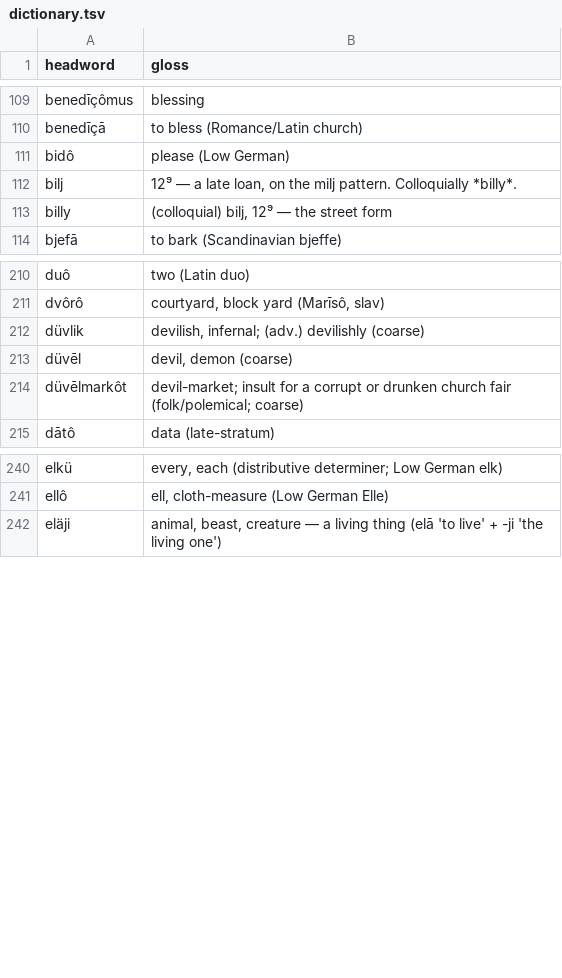
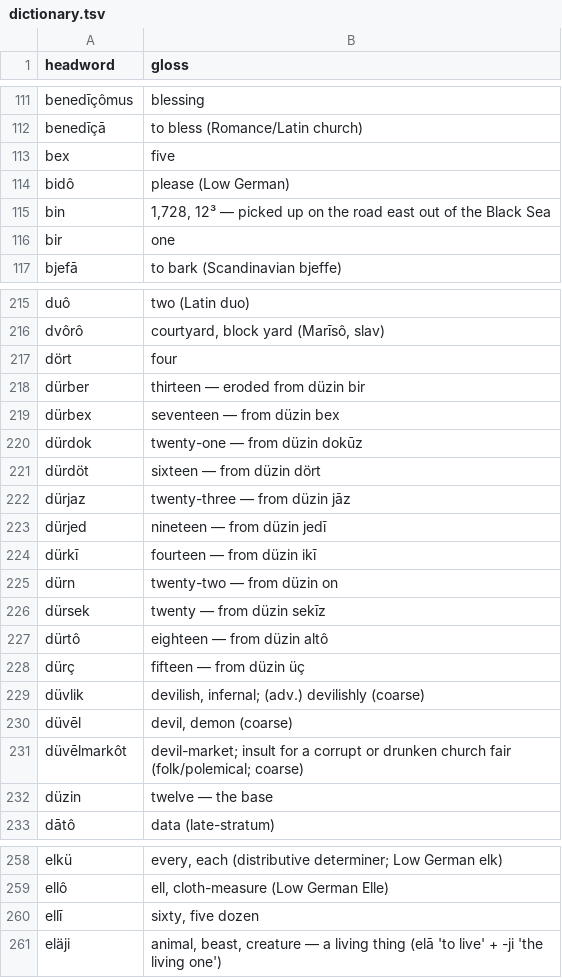
Before and after one commit to quarterback/kels, a TSV file: data/dictionary.tsv, drawn as a sheet; only a part is shown, gaps mark what is left out; the diff covers the shown part only.

```diff
--- a/data/dictionary.tsv
+++ b/data/dictionary.tsv
@@ -110,5 +112,6 @@ benedīçômus	blessing
 benedīçā	to bless (Romance/Latin church)
+bex	five
 bidô	please (Low German)
-bilj	12⁹ — a late loan, on the milj pattern. Colloquially *billy*.
-billy	(colloquial) bilj, 12⁹ — the street form
+bin	1,728, 12³ — picked up on the road east out of the Black Sea
+bir	one
 bjefā	to bark (Scandinavian bjeffe)
@@ -211,2 +216,14 @@ duô	two (Latin duo)
 dvôrô	courtyard, block yard (Marīsô, slav)
+dört	four
+dürber	thirteen — eroded from düzin bir
+dürbex	seventeen — from düzin bex
+dürdok	twenty-one — from düzin dokūz
+dürdöt	sixteen — from düzin dört
+dürjaz	twenty-three — from düzin jāz
+dürjed	nineteen — from düzin jedī
+dürkī	fourteen — from düzin ikī
+dürn	twenty-two — from düzin on
+dürsek	twenty — from düzin sekīz
+dürtô	eighteen — from düzin altô
+dürç	fifteen — from düzin üç
 düvlik	devilish, infernal; (adv.) devilishly (coarse)
@@ -214,2 +231,3 @@ düvēl	devil, demon (coarse)
 düvēlmarkôt	devil-market; insult for a corrupt or drunken church fair (folk/polemical; coarse)
+düzin	twelve — the base
 dātô	data (late-stratum)
@@ -241,2 +259,3 @@ elkü	every, each (distributive determiner; Low German elk)
 ellô	ell, cloth-measure (Low German Elle)
+ellī	sixty, five dozen
 eläji	animal, beast, creature — a living thing (elā 'to live' + -ji 'the living one')
```
Also changed, not shown: 24 added rows, 4 removed rows and 1 edited cell elsewhere in this file, 2 other files.
